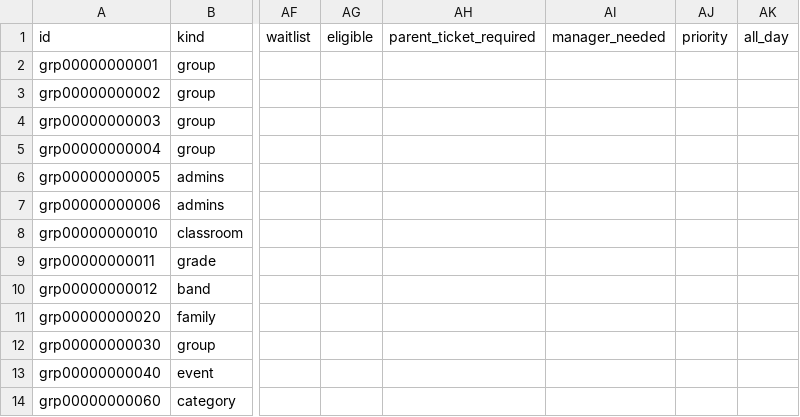
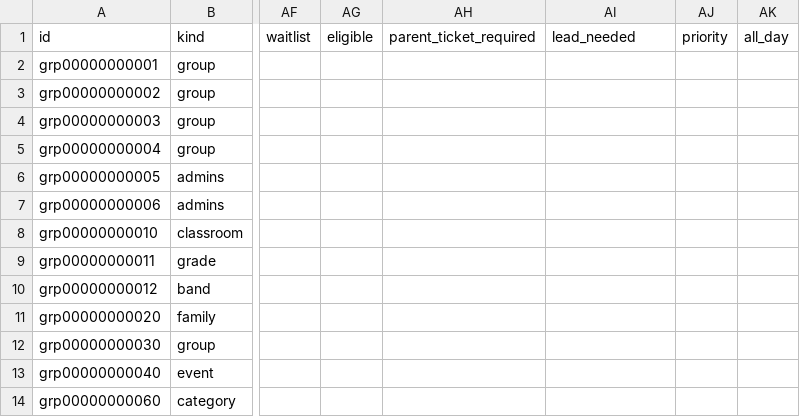
Before and after one commit to heliosian/heliosian, a CSV file: sampledata/datagroups/GROUP.csv, drawn as a sheet; only a part is shown, gaps mark what is left out; the diff names each change by its address in the sheet, - before the commit and + after, or states it on an @@ line.

```diff
--- a/sampledata/datagroups/GROUP.csv
+++ b/sampledata/datagroups/GROUP.csv
-AI1: manager_needed
+AI1: lead_needed
```
Also changed, not shown: sampledata/datagroups/MEMBER.csv, 19 other files.
